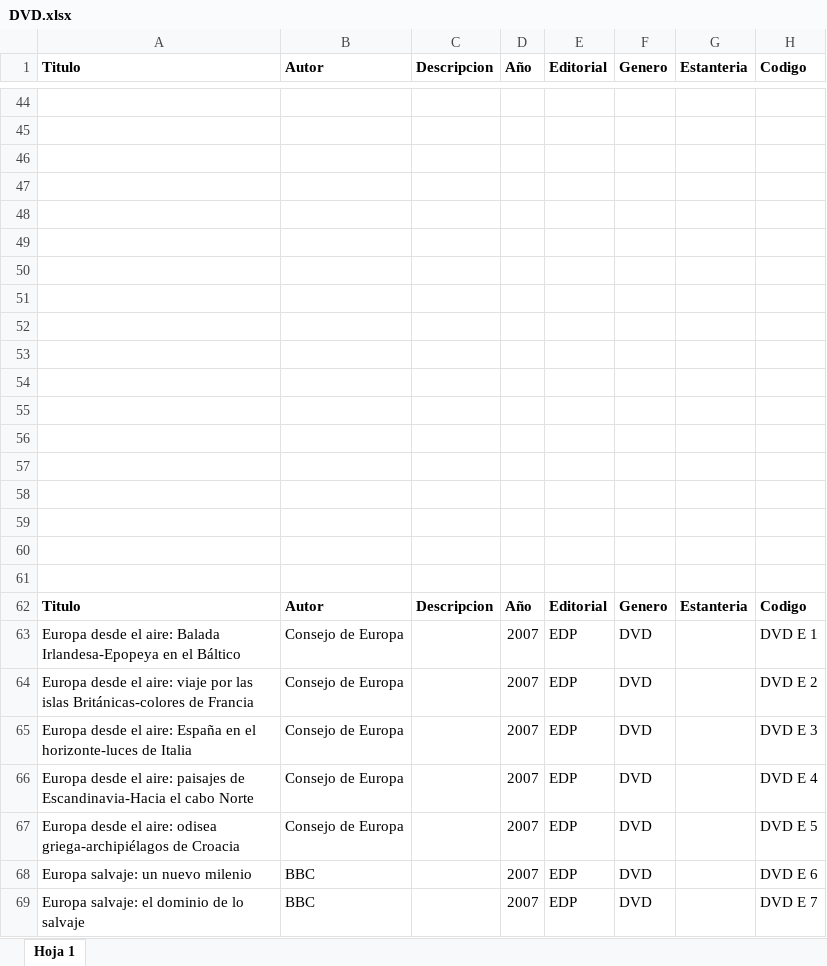
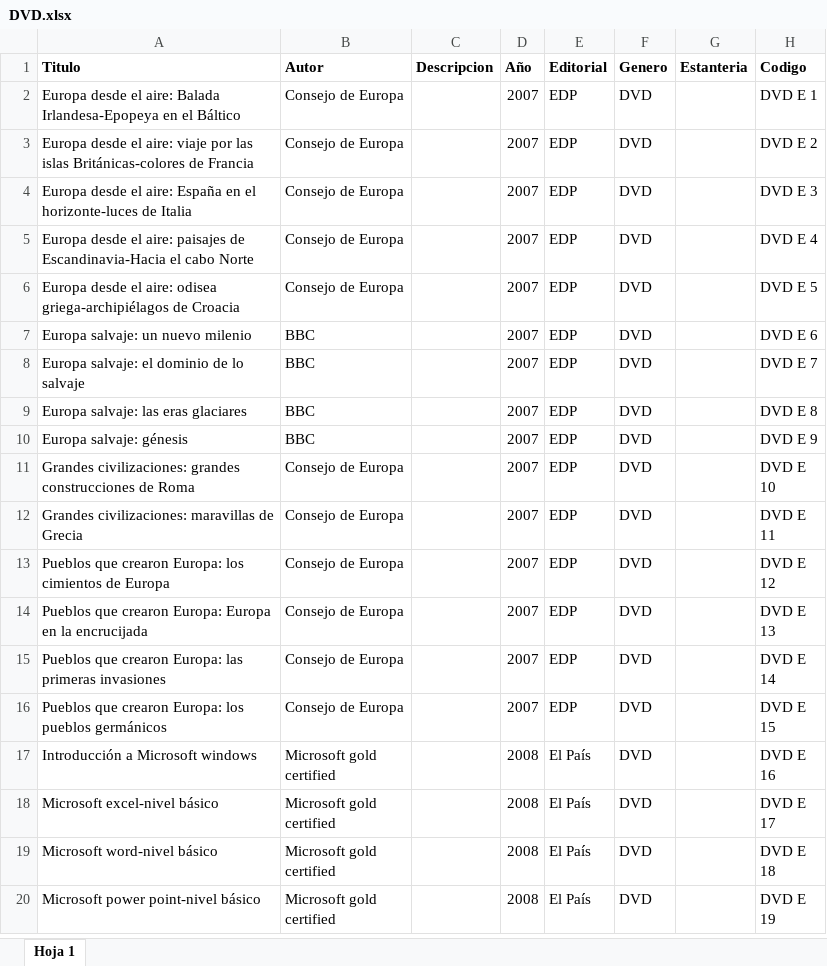
Before and after one commit to rafaellg8/libmasys, an Excel workbook: libmasys/excel/DVD.xlsx, sheet Hoja 1, drawn as a sheet; only a part is shown, gaps mark what is left out; the shorter side is filled out with more unchanged rows; values as stored, in another font and other column widths than the file's, no borders; charts and pictures not drawn; the diff covers the shown part only; the diff names each change by its address in the sheet, - before the commit and + after, or states it on an @@ line.

```diff
--- a/libmasys/excel/DVD.xlsx (sheet Hoja 1)
+++ b/libmasys/excel/DVD.xlsx (sheet Hoja 1)
-row 44: (empty)
-row 45: (empty)
-row 46: (empty)
-row 47: (empty)
-row 48: (empty)
-row 49: (empty)
-row 50: (empty)
-row 51: (empty)
-row 52: (empty)
-row 53: (empty)
-row 54: (empty)
-row 55: (empty)
-row 56: (empty)
-row 57: (empty)
-row 58: (empty)
-row 59: (empty)
-row 60: (empty)
-row 61: (empty)
-row 62: Titulo | Autor | Descripcion | Año | Editorial | Genero | Estanteria | Codigo
```
Also changed, not shown: 42 removed rows elsewhere in this sheet, libmasys/excel/Filosofia.xlsx, libmasys/excel/Idiomas.xlsx, 18 other files.
